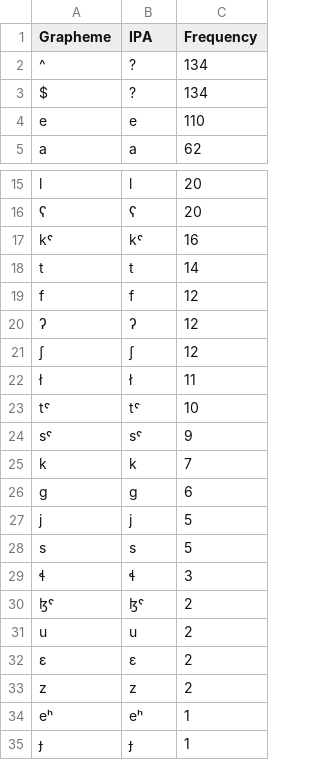
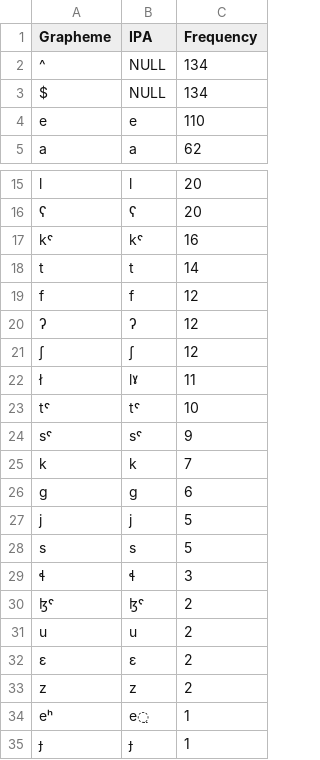
Before and after one commit to lexibank/kitchensemitic, a TSV file: etc/orthography/Soqotri.tsv, drawn as a sheet; only a part is shown, gaps mark what is left out.

```diff
--- a/etc/orthography/Soqotri.tsv
+++ b/etc/orthography/Soqotri.tsv
@@ -1,4 +1,4 @@
 Grapheme	IPA	Frequency
-^	?	134
-$	?	134
+^	NULL	134
+$	NULL	134
 e	e	110
@@ -21,3 +21,3 @@ f	f	12
 ʃ	ʃ	12
-ł	ł	11
+ł	lˠ	11
 tˤ	tˤ	10
@@ -33,3 +33,3 @@ u	u	2
 z	z	2
-eʰ	eʰ	1
+eʰ	e̤	1
 ɟ	ɟ	1
```
Also changed, not shown: etc/orthography/Akkadian.tsv, etc/orthography/Amharic.tsv, 23 other files.
